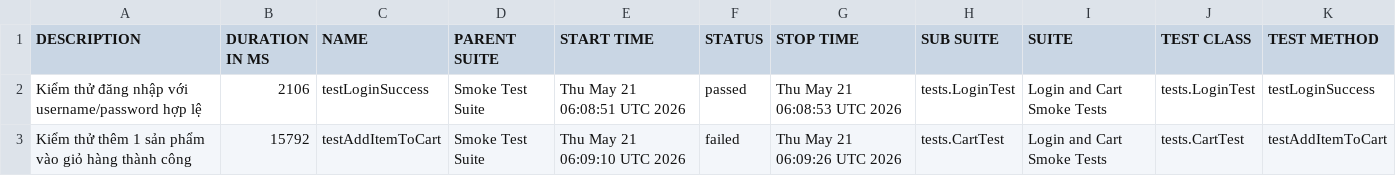
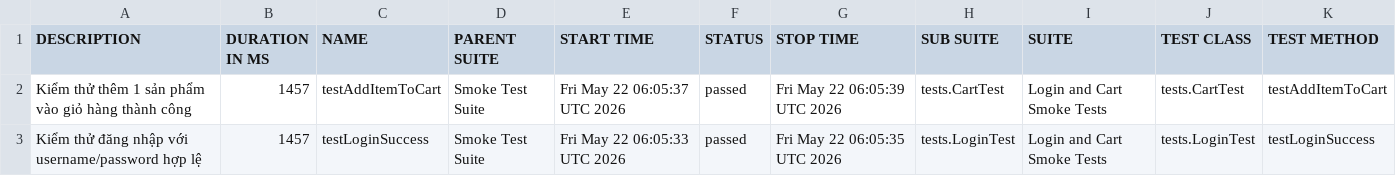
Before and after one commit to tranleanhdai/selenium-framework, a CSV file: data/suites.csv, drawn as a sheet.

```diff
--- a/data/suites.csv
+++ b/data/suites.csv
@@ -1,3 +1,3 @@
 "DESCRIPTION","DURATION IN MS","NAME","PARENT SUITE","START TIME","STATUS","STOP TIME","SUB SUITE","SUITE","TEST CLASS","TEST METHOD"
-"Kiểm thử đăng nhập với username/password hợp lệ","2106","testLoginSuccess","Smoke Test Suite","Thu May 21 06:08:51 UTC 2026","passed","Thu May 21 06:08:53 UTC 2026","tests.LoginTest","Login and Cart Smoke Tests","tests.LoginTest","testLoginSuccess"
-"Kiểm thử thêm 1 sản phẩm vào giỏ hàng thành công","15792","testAddItemToCart","Smoke Test Suite","Thu May 21 06:09:10 UTC 2026","failed","Thu May 21 06:09:26 UTC 2026","tests.CartTest","Login and Cart Smoke Tests","tests.CartTest","testAddItemToCart"
+"Kiểm thử thêm 1 sản phẩm vào giỏ hàng thành công","1457","testAddItemToCart","Smoke Test Suite","Fri May 22 06:05:37 UTC 2026","passed","Fri May 22 06:05:39 UTC 2026","tests.CartTest","Login and Cart Smoke Tests","tests.CartTest","testAddItemToCart"
+"Kiểm thử đăng nhập với username/password hợp lệ","1457","testLoginSuccess","Smoke Test Suite","Fri May 22 06:05:33 UTC 2026","passed","Fri May 22 06:05:35 UTC 2026","tests.LoginTest","Login and Cart Smoke Tests","tests.LoginTest","testLoginSuccess"
```
Also changed, not shown: 37 other files.
